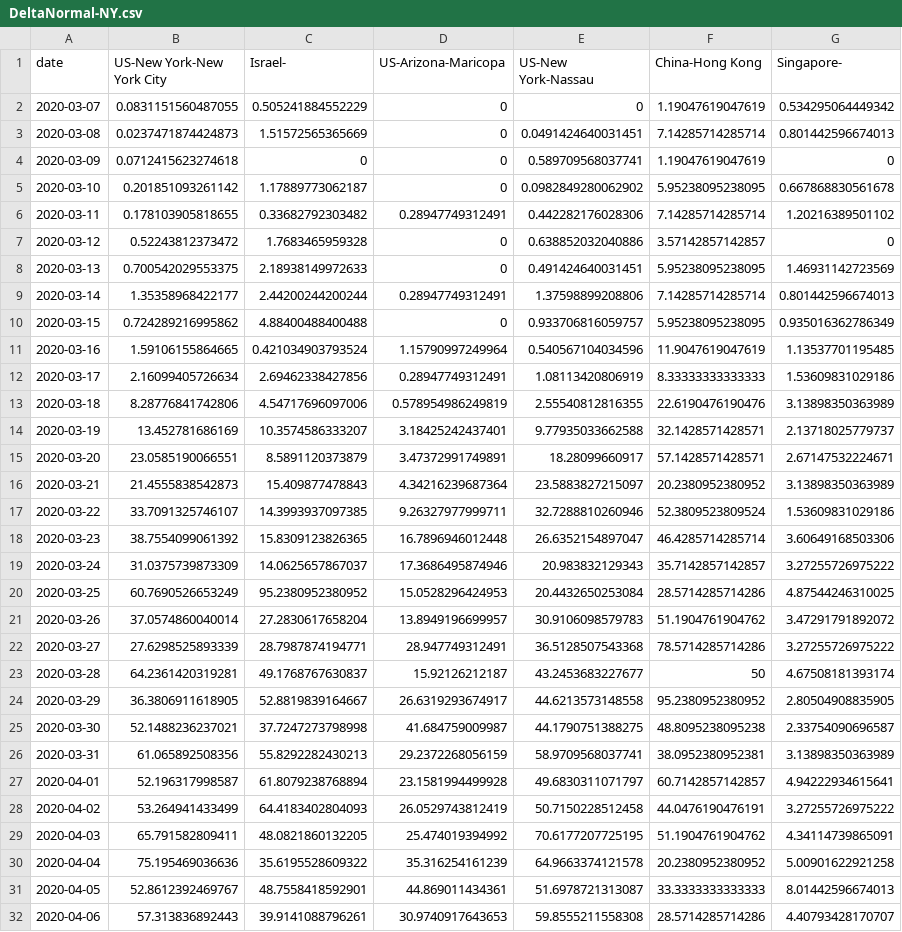
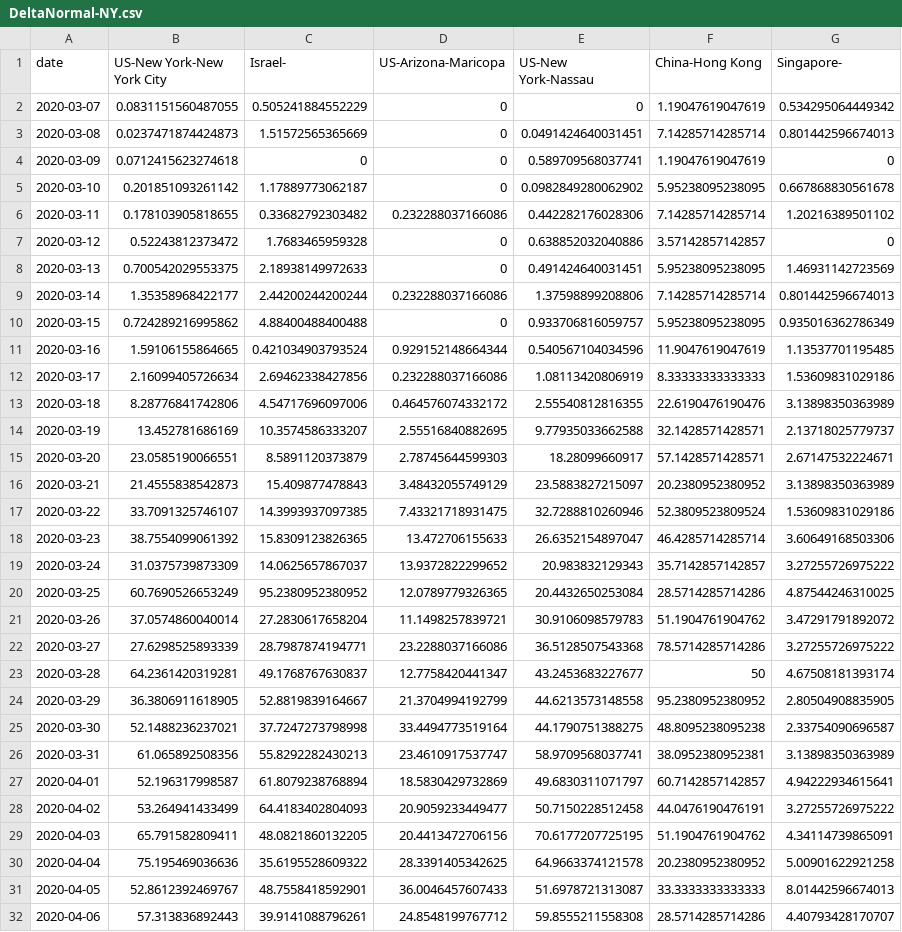
Before and after one commit to senoryo/cv, a CSV file: DeltaNormal-NY.csv, drawn as a sheet; only a part is shown; the diff covers the shown part only.

```diff
--- a/DeltaNormal-NY.csv
+++ b/DeltaNormal-NY.csv
@@ -5,28 +5,28 @@ date,US-New York-New York City,Israel-,US-Arizona-Maricopa,US-New York-Nassau,Ch
 2020-03-10,0.201851093261142,1.17889773062187,0,0.0982849280062902,5.95238095238095,0.667868830561678
-2020-03-11,0.178103905818655,0.33682792303482,0.28947749312491,0.442282176028306,7.14285714285714,1.20216389501102
+2020-03-11,0.178103905818655,0.33682792303482,0.232288037166086,0.442282176028306,7.14285714285714,1.20216389501102
 2020-03-12,0.52243812373472,1.7683465959328,0,0.638852032040886,3.57142857142857,0
 2020-03-13,0.700542029553375,2.18938149972633,0,0.491424640031451,5.95238095238095,1.46931142723569
-2020-03-14,1.35358968422177,2.44200244200244,0.28947749312491,1.37598899208806,7.14285714285714,0.801442596674013
+2020-03-14,1.35358968422177,2.44200244200244,0.232288037166086,1.37598899208806,7.14285714285714,0.801442596674013
 2020-03-15,0.724289216995862,4.88400488400488,0,0.933706816059757,5.95238095238095,0.935016362786349
-2020-03-16,1.59106155864665,0.421034903793524,1.15790997249964,0.540567104034596,11.9047619047619,1.13537701195485
-2020-03-17,2.16099405726634,2.69462338427856,0.28947749312491,1.08113420806919,8.33333333333333,1.53609831029186
-2020-03-18,8.28776841742806,4.54717696097006,0.578954986249819,2.55540812816355,22.6190476190476,3.13898350363989
-2020-03-19,13.452781686169,10.3574586333207,3.18425242437401,9.77935033662588,32.1428571428571,2.13718025779737
-2020-03-20,23.0585190066551,8.5891120373879,3.47372991749891,18.28099660917,57.1428571428571,2.67147532224671
-2020-03-21,21.4555838542873,15.409877478843,4.34216239687364,23.5883827215097,20.2380952380952,3.13898350363989
-2020-03-22,33.7091325746107,14.3993937097385,9.26327977999711,32.7288810260946,52.3809523809524,1.53609831029186
-2020-03-23,38.7554099061392,15.8309123826365,16.7896946012448,26.6352154897047,46.4285714285714,3.60649168503306
-2020-03-24,31.0375739873309,14.0625657867037,17.3686495874946,20.983832129343,35.7142857142857,3.27255726975222
-2020-03-25,60.7690526653249,95.2380952380952,15.0528296424953,20.4432650253084,28.5714285714286,4.87544246310025
-2020-03-26,37.0574860040014,27.2830617658204,13.8949196699957,30.9106098579783,51.1904761904762,3.47291791892072
-2020-03-27,27.6298525893339,28.7987874194771,28.947749312491,36.5128507543368,78.5714285714286,3.27255726975222
-2020-03-28,64.2361420319281,49.1768767630837,15.92126212187,43.2453683227677,50,4.67508181393174
-2020-03-29,36.3806911618905,52.8819839164667,26.6319293674917,44.6213573148558,95.2380952380952,2.80504908835905
-2020-03-30,52.1488236237021,37.7247273798998,41.684759009987,44.1790751388275,48.8095238095238,2.33754090696587
-2020-03-31,61.065892508356,55.8292282430213,29.2372268056159,58.9709568037741,38.0952380952381,3.13898350363989
-2020-04-01,52.196317998587,61.8079238768894,23.1581994499928,49.6830311071797,60.7142857142857,4.94222934615641
-2020-04-02,53.264941433499,64.4183402804093,26.0529743812419,50.7150228512458,44.0476190476191,3.27255726975222
-2020-04-03,65.791582809411,48.0821860132205,25.474019394992,70.6177207725195,51.1904761904762,4.34114739865091
-2020-04-04,75.195469036636,35.6195528609322,35.316254161239,64.9663374121578,20.2380952380952,5.00901622921258
-2020-04-05,52.8612392469767,48.7558418592901,44.869011434361,51.6978721313087,33.3333333333333,8.01442596674013
-2020-04-06,57.313836892443,39.9141088796261,30.9740917643653,59.8555211558308,28.5714285714286,4.40793428170707
+2020-03-16,1.59106155864665,0.421034903793524,0.929152148664344,0.540567104034596,11.9047619047619,1.13537701195485
+2020-03-17,2.16099405726634,2.69462338427856,0.232288037166086,1.08113420806919,8.33333333333333,1.53609831029186
+2020-03-18,8.28776841742806,4.54717696097006,0.464576074332172,2.55540812816355,22.6190476190476,3.13898350363989
+2020-03-19,13.452781686169,10.3574586333207,2.55516840882695,9.77935033662588,32.1428571428571,2.13718025779737
+2020-03-20,23.0585190066551,8.5891120373879,2.78745644599303,18.28099660917,57.1428571428571,2.67147532224671
+2020-03-21,21.4555838542873,15.409877478843,3.48432055749129,23.5883827215097,20.2380952380952,3.13898350363989
+2020-03-22,33.7091325746107,14.3993937097385,7.43321718931475,32.7288810260946,52.3809523809524,1.53609831029186
+2020-03-23,38.7554099061392,15.8309123826365,13.472706155633,26.6352154897047,46.4285714285714,3.60649168503306
+2020-03-24,31.0375739873309,14.0625657867037,13.9372822299652,20.983832129343,35.7142857142857,3.27255726975222
+2020-03-25,60.7690526653249,95.2380952380952,12.0789779326365,20.4432650253084,28.5714285714286,4.87544246310025
+2020-03-26,37.0574860040014,27.2830617658204,11.1498257839721,30.9106098579783,51.1904761904762,3.47291791892072
+2020-03-27,27.6298525893339,28.7987874194771,23.2288037166086,36.5128507543368,78.5714285714286,3.27255726975222
+2020-03-28,64.2361420319281,49.1768767630837,12.7758420441347,43.2453683227677,50,4.67508181393174
+2020-03-29,36.3806911618905,52.8819839164667,21.3704994192799,44.6213573148558,95.2380952380952,2.80504908835905
+2020-03-30,52.1488236237021,37.7247273798998,33.4494773519164,44.1790751388275,48.8095238095238,2.33754090696587
+2020-03-31,61.065892508356,55.8292282430213,23.4610917537747,58.9709568037741,38.0952380952381,3.13898350363989
+2020-04-01,52.196317998587,61.8079238768894,18.5830429732869,49.6830311071797,60.7142857142857,4.94222934615641
+2020-04-02,53.264941433499,64.4183402804093,20.9059233449477,50.7150228512458,44.0476190476191,3.27255726975222
+2020-04-03,65.791582809411,48.0821860132205,20.4413472706156,70.6177207725195,51.1904761904762,4.34114739865091
+2020-04-04,75.195469036636,35.6195528609322,28.3391405342625,64.9663374121578,20.2380952380952,5.00901622921258
+2020-04-05,52.8612392469767,48.7558418592901,36.0046457607433,51.6978721313087,33.3333333333333,8.01442596674013
+2020-04-06,57.313836892443,39.9141088796261,24.8548199767712,59.8555211558308,28.5714285714286,4.40793428170707
```
Also changed, not shown: 6 added rows and 50 edited cells elsewhere in this file, 7DayDelta.csv, DeltaNormal-Hotspots.csv, 22 other files.
